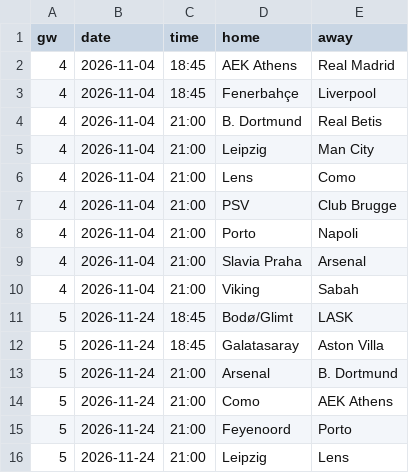
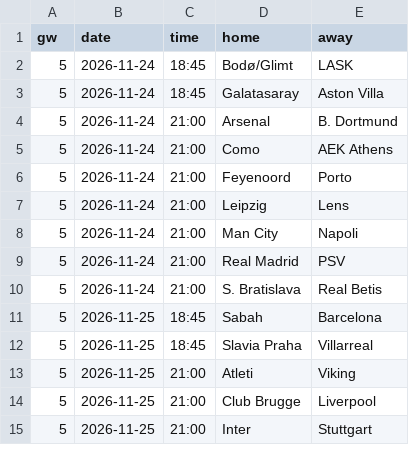
Before and after one commit to oladeeayo/open-matchday, a CSV file: data/UEFA_1_champions-league/fixtures_2627.csv, drawn as a sheet; only a part is shown; the shorter side is filled out with more unchanged rows; the diff names each change by its address in the sheet, - before the commit and + after, or states it on an @@ line.

```diff
--- a/data/UEFA_1_champions-league/fixtures_2627.csv
+++ b/data/UEFA_1_champions-league/fixtures_2627.csv
-row 2: 4 | 2026-11-04 | 18:45 | AEK Athens | Real Madrid
-row 3: 4 | 2026-11-04 | 18:45 | Fenerbahçe | Liverpool
-row 4: 4 | 2026-11-04 | 21:00 | B. Dortmund | Real Betis
-row 5: 4 | 2026-11-04 | 21:00 | Leipzig | Man City
-row 6: 4 | 2026-11-04 | 21:00 | Lens | Como
-row 7: 4 | 2026-11-04 | 21:00 | PSV | Club Brugge
-row 8: 4 | 2026-11-04 | 21:00 | Porto | Napoli
-row 9: 4 | 2026-11-04 | 21:00 | Slavia Praha | Arsenal
-row 10: 4 | 2026-11-04 | 21:00 | Viking | Sabah
```
Also changed, not shown: data/BRA_1_serie-a/fixtures_2627.csv, data/BRA_1_serie-a/results_2627.csv, 28 other files.
